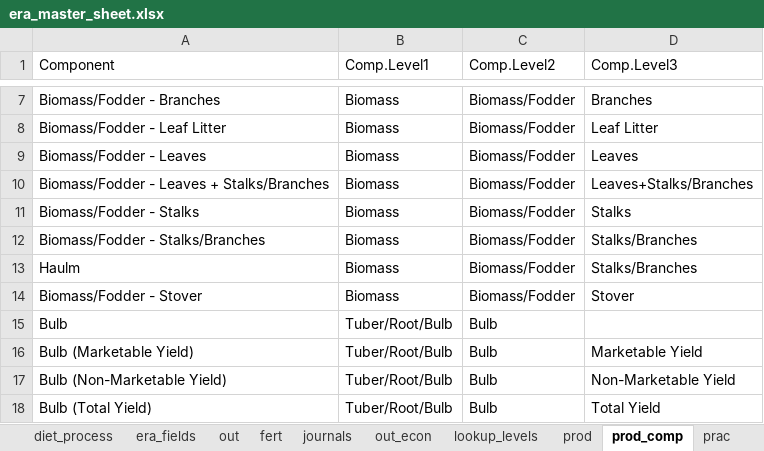
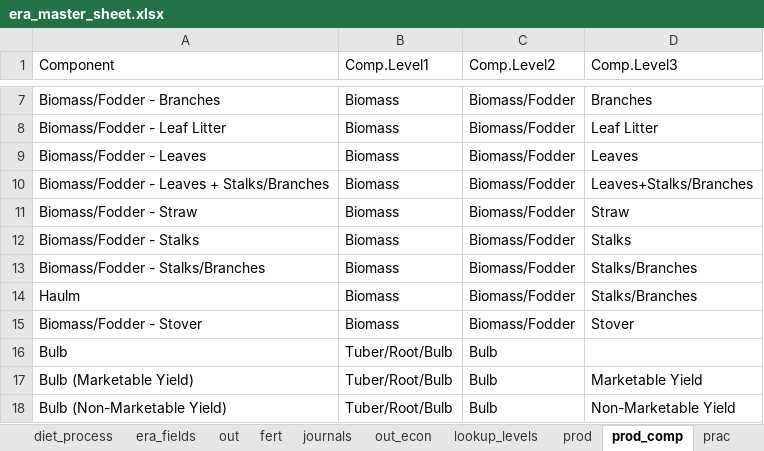
Before and after one commit to peetmate/era_codes, an Excel workbook: era_master_sheet.xlsx, sheet prod_comp, drawn as a sheet; only a part is shown, gaps mark what is left out; the shorter side is filled out with more unchanged rows; values as stored, in another font and other column widths than the file's, no borders; the diff names each change by its address in the sheet, - before the commit and + after, or states it on an @@ line.

```diff
--- a/era_master_sheet.xlsx (sheet prod_comp)
+++ b/era_master_sheet.xlsx (sheet prod_comp)
+row 11: Biomass/Fodder - Straw | Biomass | Biomass/Fodder | Straw
```
Also changed, not shown: sheet site_list, sheet lookup_levels, sheet fert, sheet prac, hidden cells.
